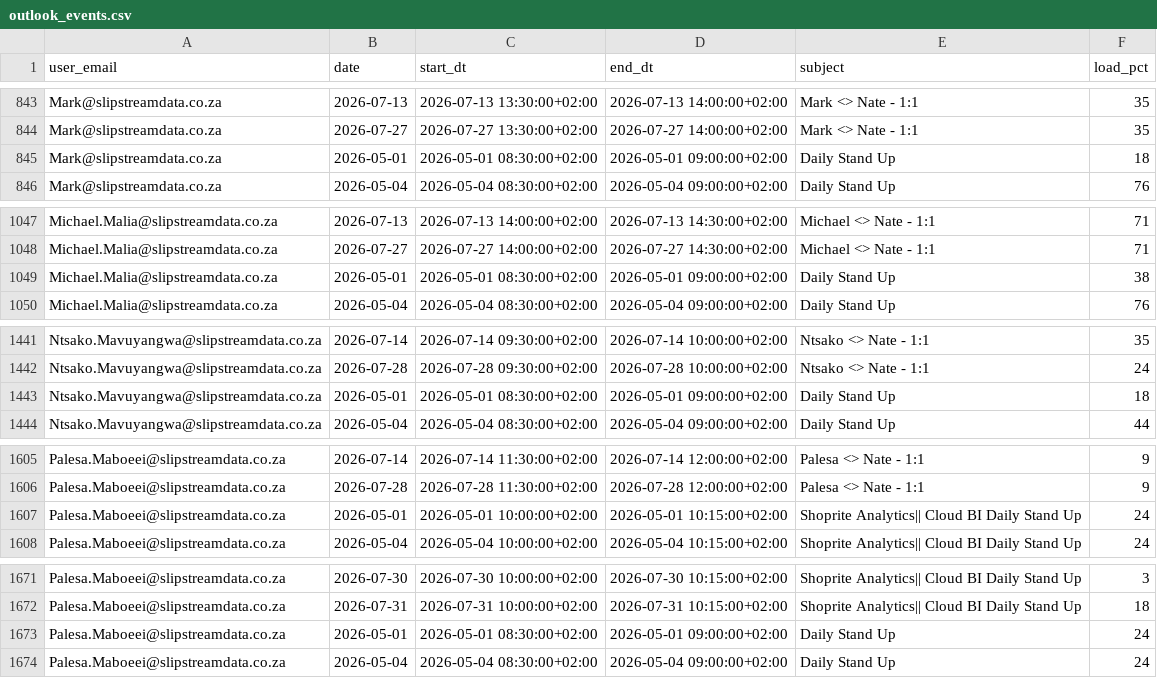
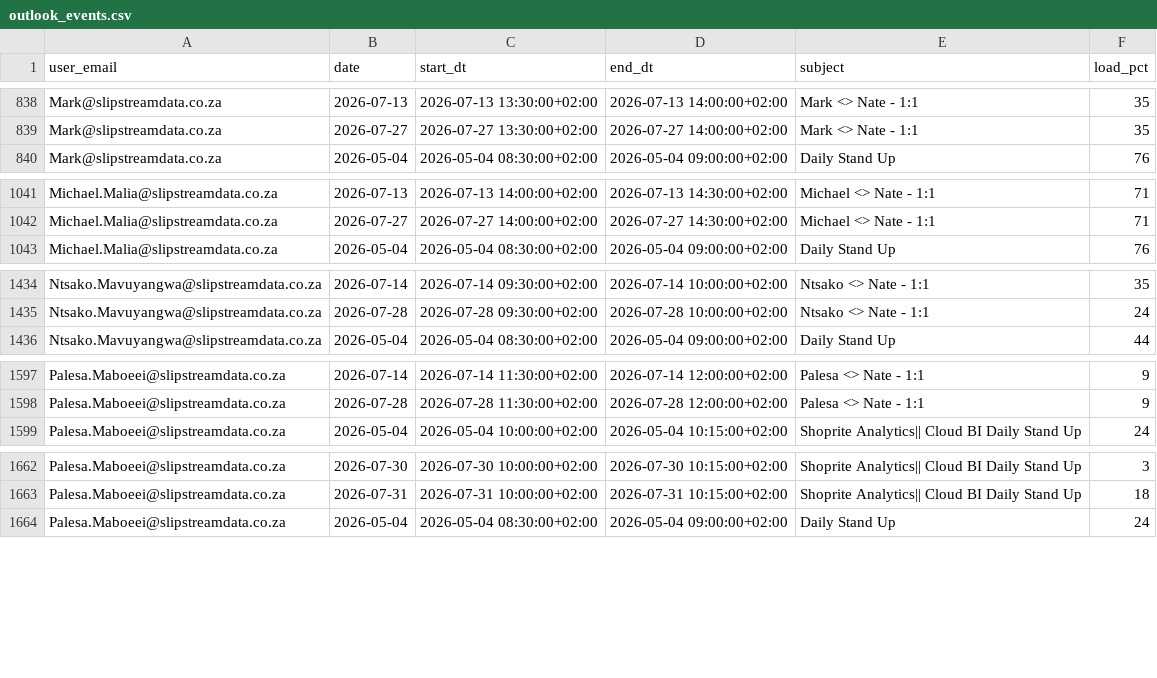
Before and after one commit to ThandoCalana/resource_scheduling, a CSV file: Schedule/outlook_events.csv, drawn as a sheet; only a part is shown, gaps mark what is left out; the diff covers the shown part only.

```diff
--- a/Schedule/outlook_events.csv
+++ b/Schedule/outlook_events.csv
@@ -844,3 +839,2 @@ Mark@slipstreamdata.co.za,2026-07-13,2026-07-13 13:30:00+02:00,2026-07-13 14:00:
 Mark@slipstreamdata.co.za,2026-07-27,2026-07-27 13:30:00+02:00,2026-07-27 14:00:00+02:00,Mark <> Nate - 1:1,35
-Mark@slipstreamdata.co.za,2026-05-01,2026-05-01 08:30:00+02:00,2026-05-01 09:00:00+02:00,Daily Stand Up,18
 Mark@slipstreamdata.co.za,2026-05-04,2026-05-04 08:30:00+02:00,2026-05-04 09:00:00+02:00,Daily Stand Up,76
@@ -1048,3 +1042,2 @@ Michael.Malia@slipstreamdata.co.za,2026-07-13,2026-07-13 14:00:00+02:00,2026-07-
 Michael.Malia@slipstreamdata.co.za,2026-07-27,2026-07-27 14:00:00+02:00,2026-07-27 14:30:00+02:00,Michael <> Nate - 1:1,71
-Michael.Malia@slipstreamdata.co.za,2026-05-01,2026-05-01 08:30:00+02:00,2026-05-01 09:00:00+02:00,Daily Stand Up,38
 Michael.Malia@slipstreamdata.co.za,2026-05-04,2026-05-04 08:30:00+02:00,2026-05-04 09:00:00+02:00,Daily Stand Up,76
@@ -1442,3 +1435,2 @@ Ntsako.Mavuyangwa@slipstreamdata.co.za,2026-07-14,2026-07-14 09:30:00+02:00,2026
 Ntsako.Mavuyangwa@slipstreamdata.co.za,2026-07-28,2026-07-28 09:30:00+02:00,2026-07-28 10:00:00+02:00,Ntsako <> Nate - 1:1,24
-Ntsako.Mavuyangwa@slipstreamdata.co.za,2026-05-01,2026-05-01 08:30:00+02:00,2026-05-01 09:00:00+02:00,Daily Stand Up,18
 Ntsako.Mavuyangwa@slipstreamdata.co.za,2026-05-04,2026-05-04 08:30:00+02:00,2026-05-04 09:00:00+02:00,Daily Stand Up,44
@@ -1606,3 +1598,2 @@ Palesa.Maboeei@slipstreamdata.co.za,2026-07-14,2026-07-14 11:30:00+02:00,2026-07
 Palesa.Maboeei@slipstreamdata.co.za,2026-07-28,2026-07-28 11:30:00+02:00,2026-07-28 12:00:00+02:00,Palesa <> Nate - 1:1,9
-Palesa.Maboeei@slipstreamdata.co.za,2026-05-01,2026-05-01 10:00:00+02:00,2026-05-01 10:15:00+02:00,Shoprite Analytics|| Cloud BI Daily Stand Up,24
 Palesa.Maboeei@slipstreamdata.co.za,2026-05-04,2026-05-04 10:00:00+02:00,2026-05-04 10:15:00+02:00,Shoprite Analytics|| Cloud BI Daily Stand Up,24
@@ -1672,3 +1663,2 @@ Palesa.Maboeei@slipstreamdata.co.za,2026-07-30,2026-07-30 10:00:00+02:00,2026-07
 Palesa.Maboeei@slipstreamdata.co.za,2026-07-31,2026-07-31 10:00:00+02:00,2026-07-31 10:15:00+02:00,Shoprite Analytics|| Cloud BI Daily Stand Up,18
-Palesa.Maboeei@slipstreamdata.co.za,2026-05-01,2026-05-01 08:30:00+02:00,2026-05-01 09:00:00+02:00,Daily Stand Up,24
 Palesa.Maboeei@slipstreamdata.co.za,2026-05-04,2026-05-04 08:30:00+02:00,2026-05-04 09:00:00+02:00,Daily Stand Up,24
```
Also changed, not shown: 9 removed rows and 21 edited cells elsewhere in this file.
